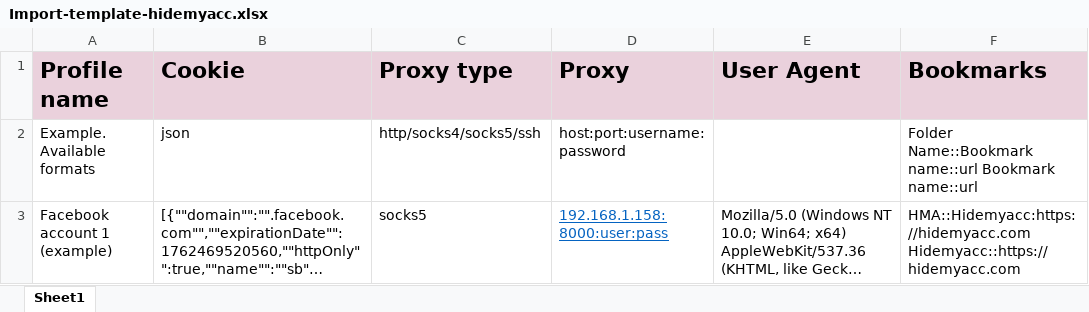
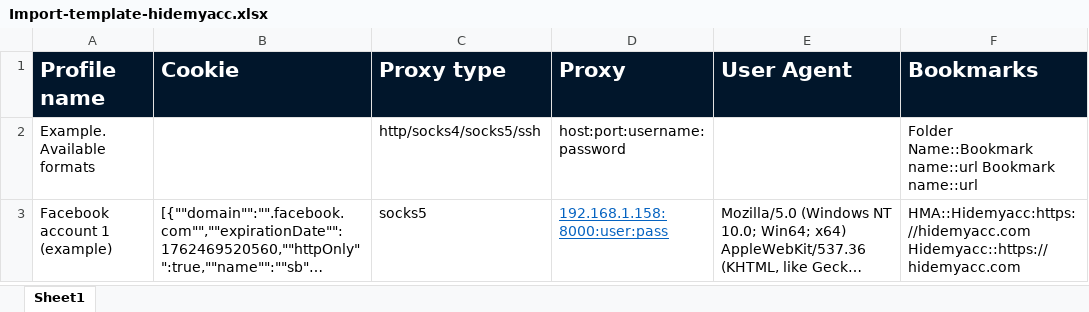
Before and after one commit to nnovssr8v9/hma, an Excel workbook: templates/Import-template-hidemyacc.xlsx, sheet Sheet1, drawn as a sheet; long unchanged cells end in …; values as stored, in another font and other column widths than the file's, no borders; the diff names each change by its address in the sheet, - before the commit and + after, or states it on an @@ line.

Commit message:
edit file import template

```diff
--- a/templates/Import-template-hidemyacc.xlsx (sheet Sheet1)
+++ b/templates/Import-template-hidemyacc.xlsx (sheet Sheet1)
@@ A1:F1 fill: #EAD1DC → #01162B, text colour: black → #FFFFFF, text size: smaller @@
-B2 (Cookie): json
+B2 (Cookie): (empty)
```
